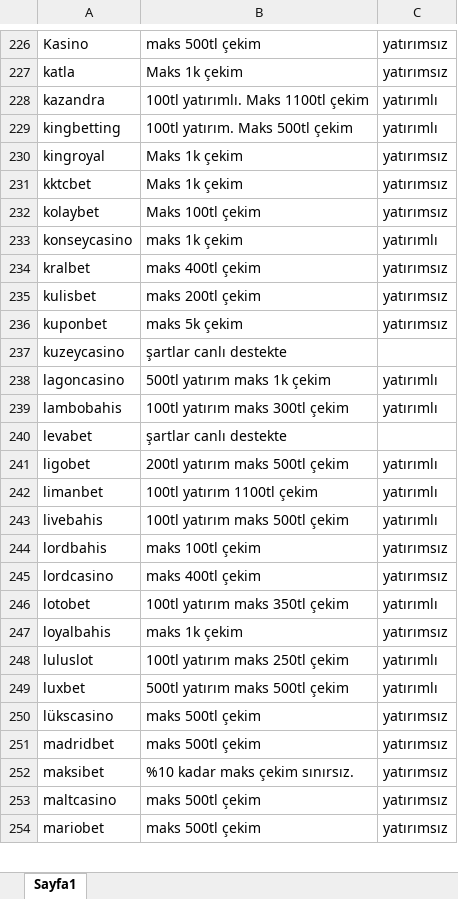
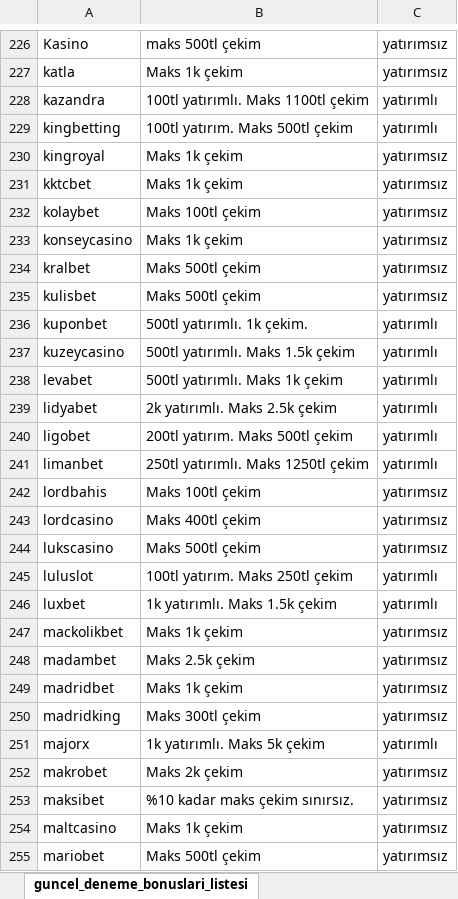
Before and after one commit to betoogle/betoogle_landing_page, an Excel workbook: assets/guncel_deneme_bonuslari_listesi.xlsx, sheet guncel_deneme_bonuslari_listesi, drawn as a sheet; only a part is shown, gaps mark what is left out; values as stored, in another font and other column widths than the file's, no borders; conditional formats not drawn; removed rows and columns are numbered as before the commit, all else as after; the diff covers the shown part only; the diff names each change by its address in the sheet, - before the commit and + after, or states it on an @@ line.

```diff
--- a/assets/guncel_deneme_bonuslari_listesi.xlsx (sheet guncel_deneme_bonuslari_listesi)
+++ b/assets/guncel_deneme_bonuslari_listesi.xlsx (sheet guncel_deneme_bonuslari_listesi)
-sheet tab: Sayfa1
+sheet tab: guncel_deneme_bonuslari_listesi
-B233: maks 1k çekim
+B233: Maks 1k çekim
-C233: yatırımlı
+C233: yatırımsız
-B234: maks 400tl çekim
+B234: Maks 500tl çekim
-B235: maks 200tl çekim
+B235: Maks 500tl çekim
-B236: maks 5k çekim
+B236: 500tl yatırımlı. 1k çekim.
-C236: yatırımsız
+C236: yatırımlı
-B237: şartlar canlı destekte
+B237: 500tl yatırımlı. Maks 1.5k çekim
-C237: (empty)
+C237: yatırımlı
-row 238: lagoncasino | 500tl yatırım maks 1k çekim | yatırımlı
-row 239: lambobahis | 100tl yatırım maks 300tl çekim | yatırımlı
-B238: şartlar canlı destekte
+B238: 500tl yatırımlı. Maks 1k çekim
-C238: (empty)
+C238: yatırımlı
+row 239: lidyabet | 2k yatırımlı. Maks 2.5k çekim | yatırımlı
-B240: 200tl yatırım maks 500tl çekim
+B240: 200tl yatırım. Maks 500tl çekim
-B241: 100tl yatırım 1100tl çekim
+B241: 250tl yatırımlı. Maks 1250tl çekim
-row 243: livebahis | 100tl yatırım maks 500tl çekim | yatırımlı
-B242: maks 100tl çekim
+B242: Maks 100tl çekim
-B243: maks 400tl çekim
+B243: Maks 400tl çekim
-row 246: lotobet | 100tl yatırım maks 350tl çekim | yatırımlı
-A244: loyalbahis
+A244: lukscasino
-B244: maks 1k çekim
+B244: Maks 500tl çekim
-B245: 100tl yatırım maks 250tl çekim
+B245: 100tl yatırım. Maks 250tl çekim
-B246: 500tl yatırım maks 500tl çekim
+B246: 1k yatırımlı. Maks 1.5k çekim
-A247: lükscasino
+A247: mackolikbet
-B247: maks 500tl çekim
+B247: Maks 1k çekim
+row 248: madambet | Maks 2.5k çekim | yatırımsız
-B249: maks 500tl çekim
+B249: Maks 1k çekim
+row 250: madridking | Maks 300tl çekim | yatırımsız
+row 251: majorx | 1k yatırımlı. Maks 5k çekim | yatırımlı
+row 252: makrobet | Maks 2k çekim | yatırımsız
-B254: maks 500tl çekim
+B254: Maks 1k çekim
-B255: maks 500tl çekim
+B255: Maks 500tl çekim
```
Also changed, not shown: 26 added rows, 38 removed rows and 192 edited cells elsewhere in this sheet, 1 other file.
